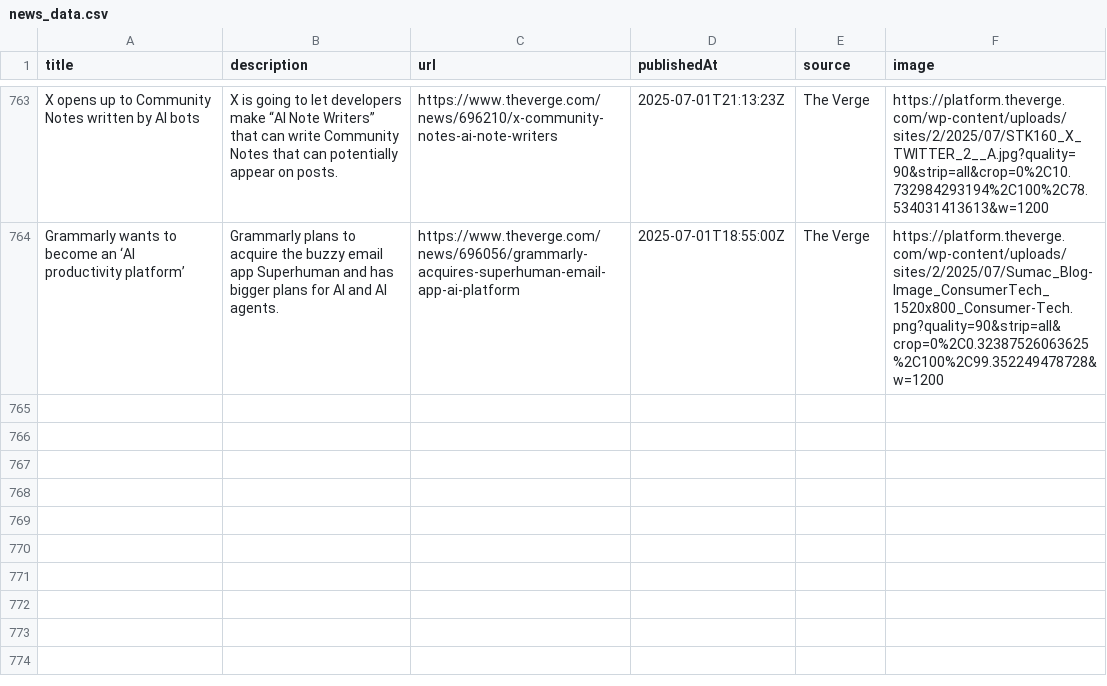
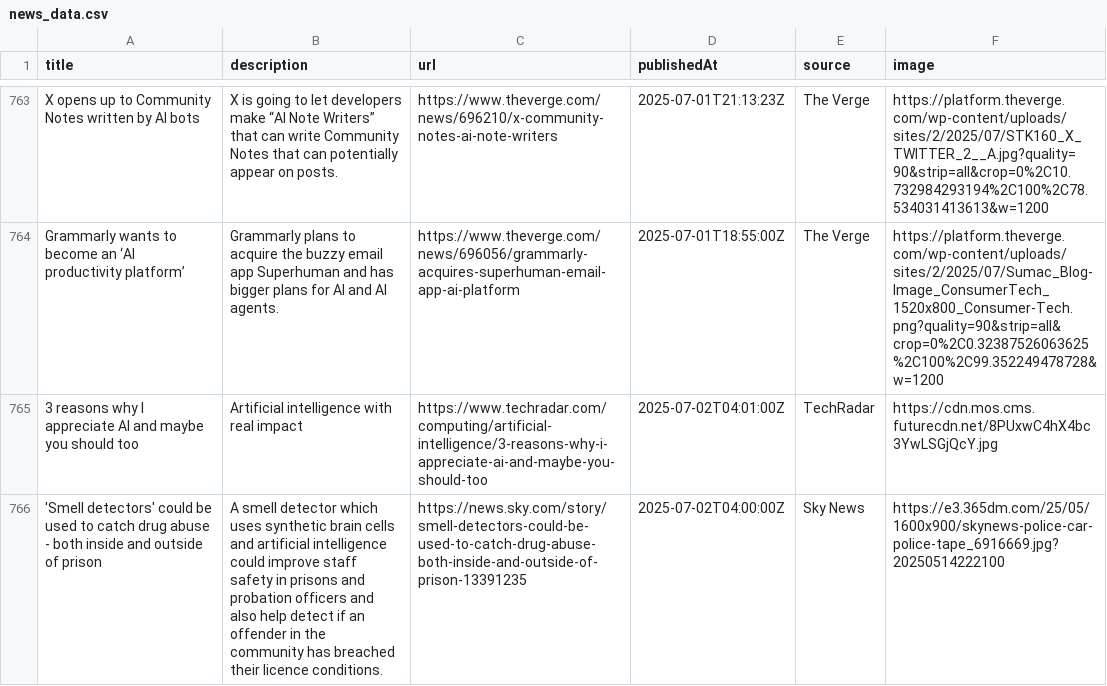
Before and after one commit to sathishkumar2002/ai_news_tracker, a CSV file: data/news_data.csv, drawn as a sheet; only a part is shown, gaps mark what is left out.

```diff
--- a/data/news_data.csv
+++ b/data/news_data.csv
@@ -764 +764,3 @@ X opens up to Community Notes written by AI bots,X is going to let developers ma
 Grammarly wants to become an ‘AI productivity platform’,Grammarly plans to acquire the buzzy email app Superhuman and has bigger plans for AI and AI agents.,https://www.theverge.com/news/696056/grammarly-acquires-superhuman-email-app-ai-platform,2025-07-01T18:55:00Z,The Verge,https://platform.theverge.com/wp-content/uploads/sites/2/2025/07/Sumac_Blog-Image_ConsumerTech_1520x800_Consumer-Tech.png?quality=90&strip=all&crop=0%2C0.32387526063625%2C100%2C99.352249478728&w=1200
+3 reasons why I appreciate AI and maybe you should too,Artificial intelligence with real impact,https://www.techradar.com/computing/artificial-intelligence/3-reasons-why-i-appreciate-ai-and-maybe-you-should-too,2025-07-02T04:01:00Z,TechRadar,https://cdn.mos.cms.futurecdn.net/8PUxwC4hX4bc3YwLSGjQcY.jpg
+'Smell detectors' could be used to catch drug abuse - both inside and outside of prison,A smell detector which uses synthetic brain cells and artificial intelligence could improve staff safety in prisons and probation officers and also help detect if an offender in the community has breached their licence conditions.,https://news.sky.com/story/smell-detectors-could-be-used-to-catch-drug-abuse-both-inside-and-outside-of-prison-13391235,2025-07-02T04:00:00Z,Sky News,https://e3.365dm.com/25/05/1600x900/skynews-police-car-police-tape_6916669.jpg?20250514222100
```
